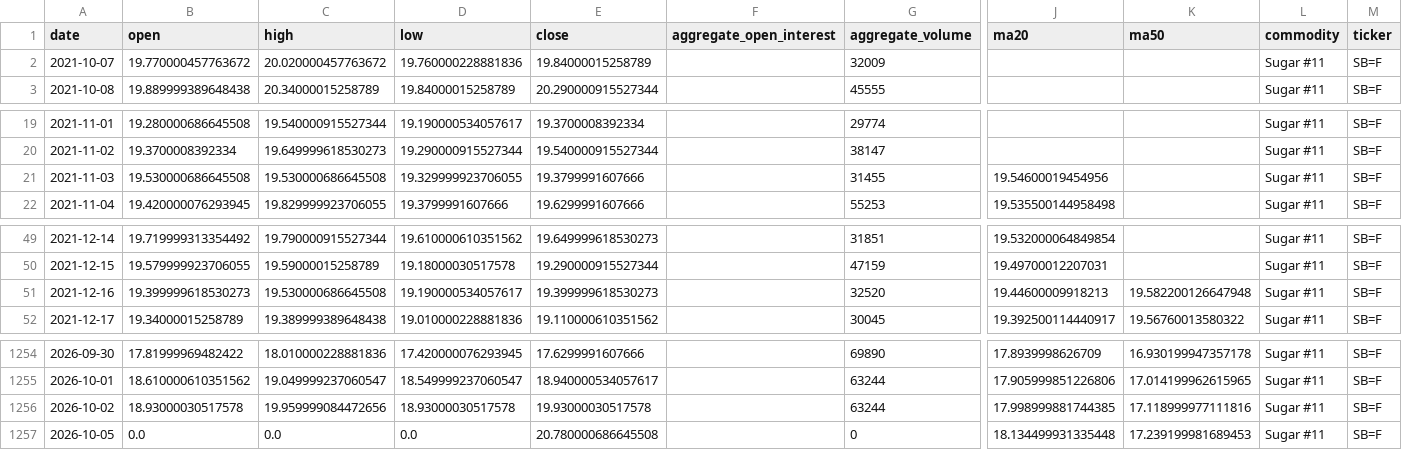
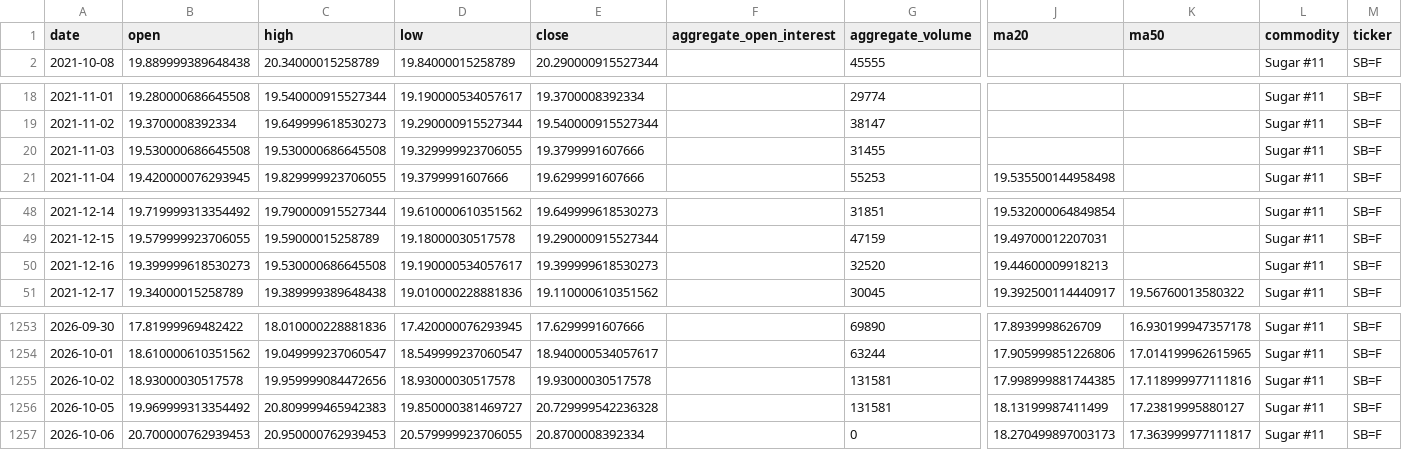
Before and after one commit to jjch1986/price-chart-site, a CSV file: data/Sugar_NO11_data.csv, drawn as a sheet; only a part is shown, gaps mark what is left out; removed rows and columns are numbered as before the commit, all else as after; rows hold the shown columns only; the diff names each change by its address in the sheet, - before the commit and + after, or states it on an @@ line.

```diff
--- a/data/Sugar_NO11_data.csv
+++ b/data/Sugar_NO11_data.csv
-row 2: 2021-10-07 | 19.770000457763672 | 20.020000457763672 | 19.760000228881836 | 19.84000015258789 |  | 32009 |  |  | Sugar #11 | SB=F
-J20 (ma20): 19.54600019454956
+J20 (ma20): (empty)
-K50 (ma50): 19.582200126647948
+K50 (ma50): (empty)
-G1255 (aggregate_volume): 63244
+G1255 (aggregate_volume): 131581
-B1256 (open): 0.0
+B1256 (open): 19.969999313354492
-C1256 (high): 0.0
+C1256 (high): 20.809999465942383
-D1256 (low): 0.0
+D1256 (low): 19.850000381469727
-E1256 (close): 20.780000686645508
+E1256 (close): 20.729999542236328
-G1256 (aggregate_volume): 0
+G1256 (aggregate_volume): 131581
-J1256 (ma20): 18.134499931335448
+J1256 (ma20): 18.13199987411499
-K1256 (ma50): 17.239199981689453
+K1256 (ma50): 17.23819995880127
+row 1257: 2026-10-06 | 20.700000762939453 | 20.950000762939453 | 20.579999923706055 | 20.8700008392334 |  | 0 | 18.270499897003173 | 17.363999977111817 | Sugar #11 | SB=F
```
Also changed, not shown: data/Brent_data.csv, data/FeederCattle_data.csv, 15 other files.
